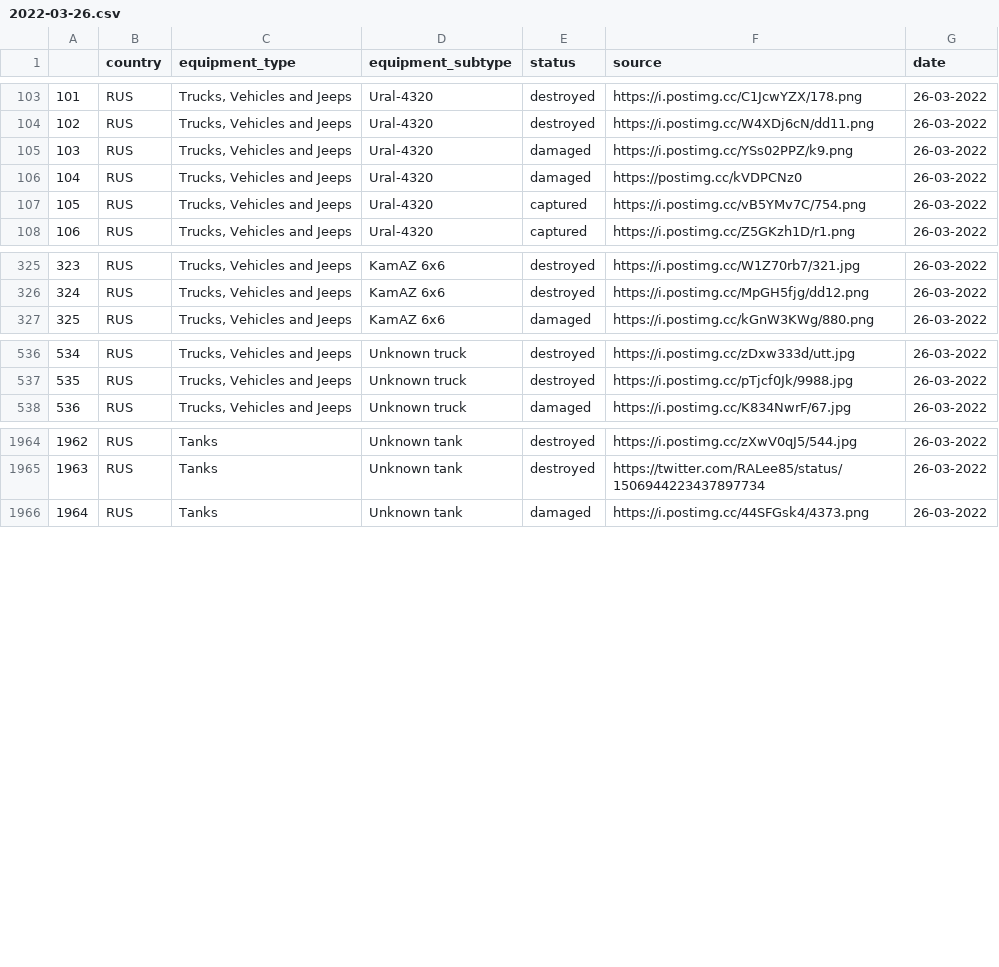
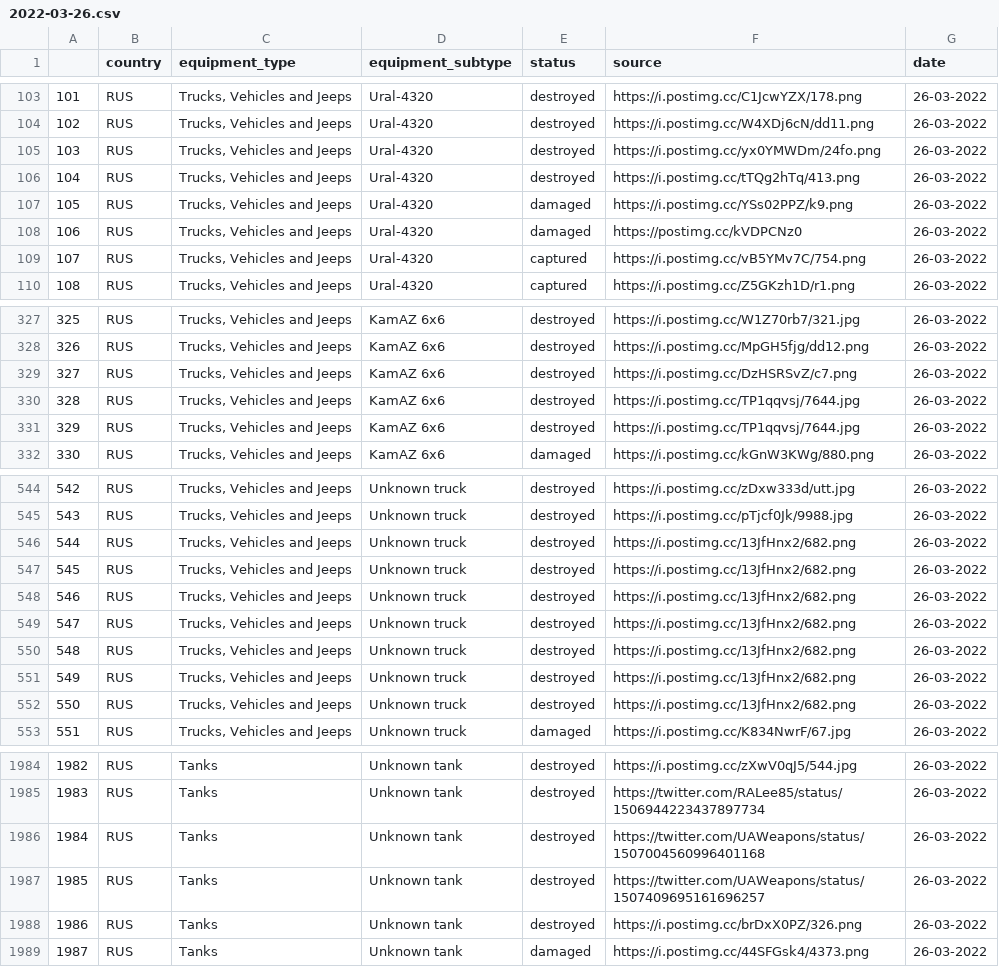
Before and after one commit to Ganymede23/scrape_oryx_py, a CSV file: output_files/2022-03-26.csv, drawn as a sheet; only a part is shown, gaps mark what is left out; addresses are those after the commit; the diff covers the shown part only; the diff names each change by its address in the sheet, - before the commit and + after, or states it on an @@ line.

Commit message:
Added new URLs and output files
- Added Mar 28th, 29th and 30th URLs.
- Added new output files.
- Updated .gitignore
- Removed unwanted .xlsx files committed by mistake.

```diff
--- a/output_files/2022-03-26.csv
+++ b/output_files/2022-03-26.csv
+row 105: 103 | RUS | Trucks, Vehicles and Jeeps | Ural-4320 | destroyed | https://i.postimg.cc/yx0YMWDm/24fo.png | 26-03-2022
+row 106: 104 | RUS | Trucks, Vehicles and Jeeps | Ural-4320 | destroyed | https://i.postimg.cc/tTQg2hTq/413.png | 26-03-2022
@@ column A renumbered from row 107 down @@
+row 329: 327 | RUS | Trucks, Vehicles and Jeeps | KamAZ 6x6 | destroyed | https://i.postimg.cc/DzHSRSvZ/c7.png | 26-03-2022
+row 330: 328 | RUS | Trucks, Vehicles and Jeeps | KamAZ 6x6 | destroyed | https://i.postimg.cc/TP1qqvsj/7644.jpg | 26-03-2022
+row 331: 329 | RUS | Trucks, Vehicles and Jeeps | KamAZ 6x6 | destroyed | https://i.postimg.cc/TP1qqvsj/7644.jpg | 26-03-2022
+row 546: 544 | RUS | Trucks, Vehicles and Jeeps | Unknown truck | destroyed | https://i.postimg.cc/13JfHnx2/682.png | 26-03-2022
+row 547: 545 | RUS | Trucks, Vehicles and Jeeps | Unknown truck | destroyed | https://i.postimg.cc/13JfHnx2/682.png | 26-03-2022
+row 548: 546 | RUS | Trucks, Vehicles and Jeeps | Unknown truck | destroyed | https://i.postimg.cc/13JfHnx2/682.png | 26-03-2022
+row 549: 547 | RUS | Trucks, Vehicles and Jeeps | Unknown truck | destroyed | https://i.postimg.cc/13JfHnx2/682.png | 26-03-2022
+row 550: 548 | RUS | Trucks, Vehicles and Jeeps | Unknown truck | destroyed | https://i.postimg.cc/13JfHnx2/682.png | 26-03-2022
+row 551: 549 | RUS | Trucks, Vehicles and Jeeps | Unknown truck | destroyed | https://i.postimg.cc/13JfHnx2/682.png | 26-03-2022
+row 552: 550 | RUS | Trucks, Vehicles and Jeeps | Unknown truck | destroyed | https://i.postimg.cc/13JfHnx2/682.png | 26-03-2022
+row 1986: 1984 | RUS | Tanks | Unknown tank | destroyed | https://twitter.com/UAWeapons/status/1507004560996401168 | 26-03-2022
+row 1987: 1985 | RUS | Tanks | Unknown tank | destroyed | https://twitter.com/UAWeapons/status/1507409695161696257 | 26-03-2022
+row 1988: 1986 | RUS | Tanks | Unknown tank | destroyed | https://i.postimg.cc/brDxX0PZ/326.png | 26-03-2022
```
Also changed, not shown: 9 added rows, 1 removed row and 2 edited cells elsewhere in this file, output_files/2022-03-28.csv, 7 other files.
